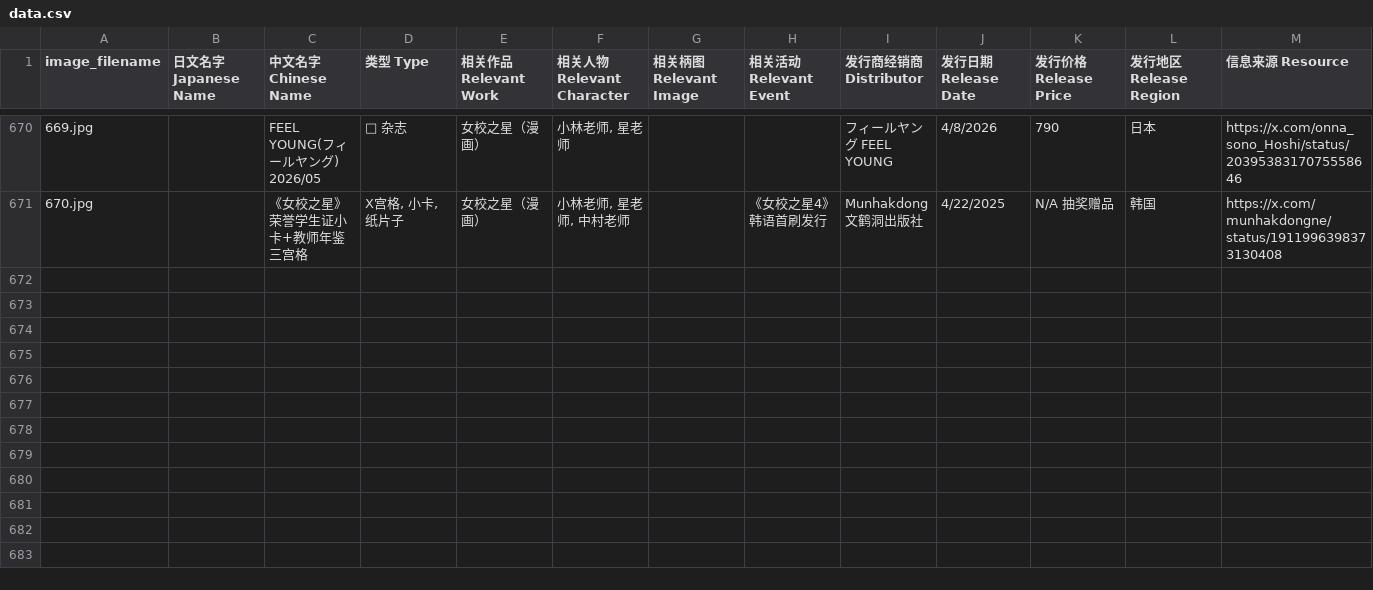
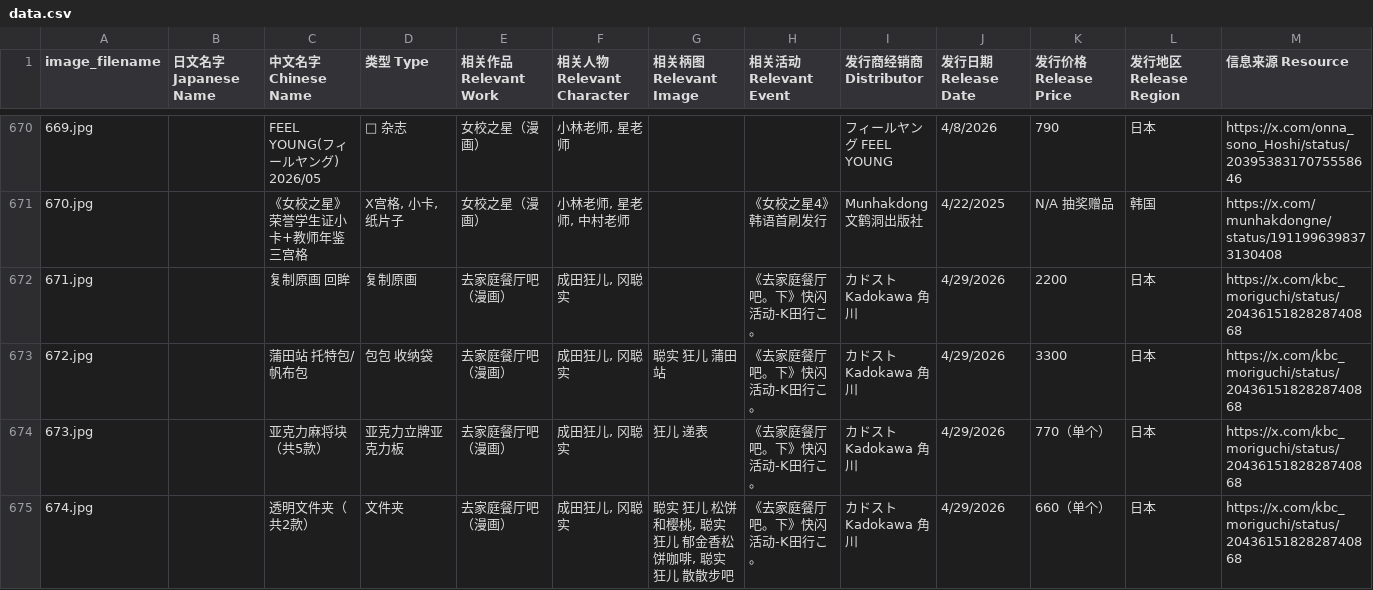
Before and after one commit to DaikonJade/HSS-IKO, a CSV file: data.csv, drawn as a sheet; only a part is shown, gaps mark what is left out; rows hold the shown columns only; the diff covers the shown part only; the diff names each change by its address in the sheet, - before the commit and + after, or states it on an @@ line.

Commit message:
Add files via upload

```diff
--- a/data.csv
+++ b/data.csv
+row 672: 671.jpg |  | 复制原画 回眸 | 复制原画 | 去家庭餐厅吧（漫画） | 成田狂儿, 冈聪实 |  | 《去家庭餐厅吧。下》快闪活动-K田行こ。 | カドスト Kadokawa 角川 | 4/29/2026 | 2200 | 日本 | https://x.com/kbc_moriguchi/status/2043615182828740868
+row 673: 672.jpg |  | 蒲田站 托特包/帆布包 | 包包 收纳袋 | 去家庭餐厅吧（漫画） | 成田狂儿, 冈聪实 | 聪实 狂儿 蒲田站 | 《去家庭餐厅吧。下》快闪活动-K田行こ。 | カドスト Kadokawa 角川 | 4/29/2026 | 3300 | 日本 | https://x.com/kbc_moriguchi/status/2043615182828740868
+row 674: 673.jpg |  | 亚克力麻将块 （共5款） | 亚克力立牌亚克力板 | 去家庭餐厅吧（漫画） | 成田狂儿, 冈聪实 | 狂儿 递表 | 《去家庭餐厅吧。下》快闪活动-K田行こ。 | カドスト Kadokawa 角川 | 4/29/2026 | 770（单个） | 日本 | https://x.com/kbc_moriguchi/status/2043615182828740868
+row 675: 674.jpg |  | 透明文件夹（共2款） | 文件夹 | 去家庭餐厅吧（漫画） | 成田狂儿, 冈聪实 | 聪实 狂儿 松饼和樱桃, 聪实 狂儿 郁金香松饼咖啡, 聪实 狂儿 散散步吧 | 《去家庭餐厅吧。下》快闪活动-K田行こ。 | カドスト Kadokawa 角川 | 4/29/2026 | 660（单个） | 日本 | https://x.com/kbc_moriguchi/status/2043615182828740868
```
Also changed, not shown: 4 added rows and 5 edited cells elsewhere in this file.
